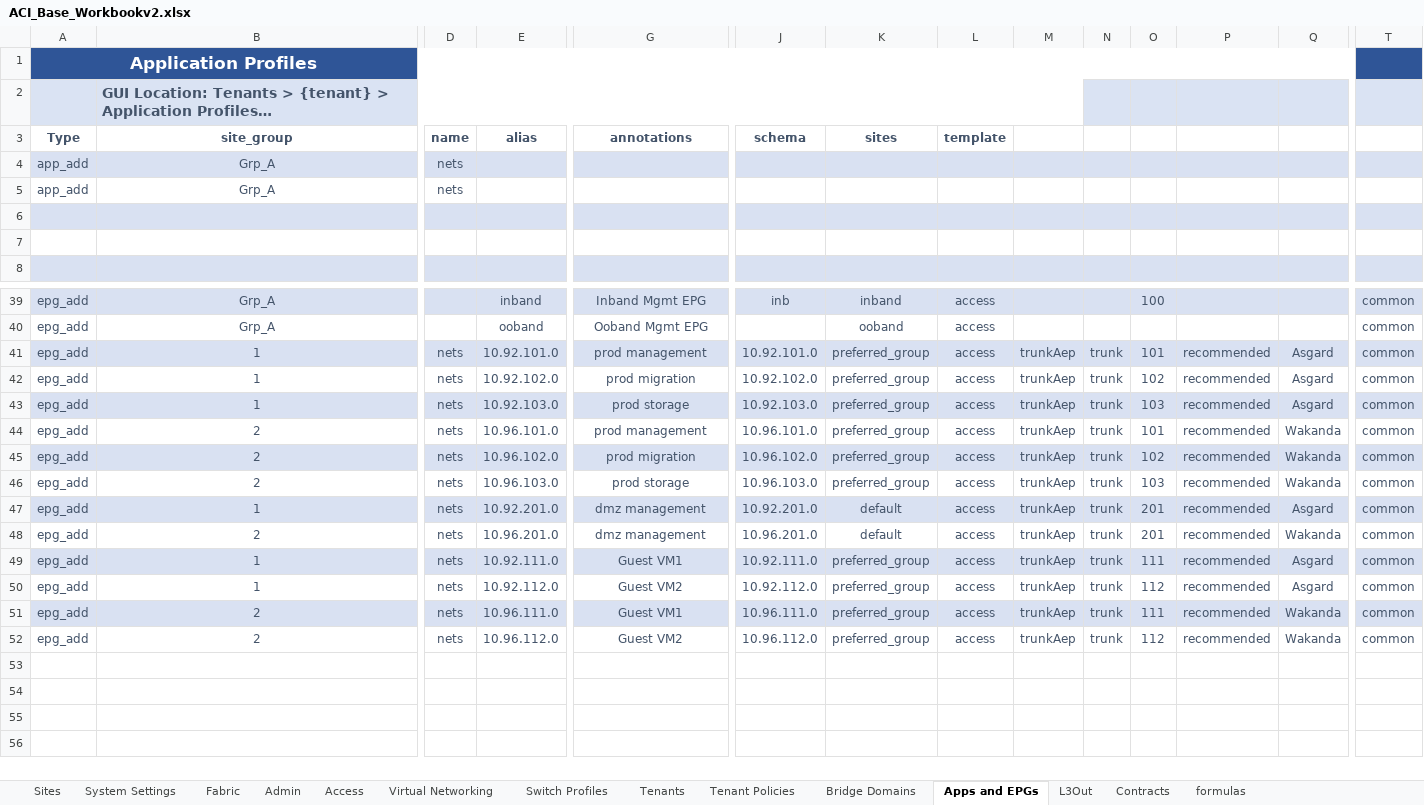
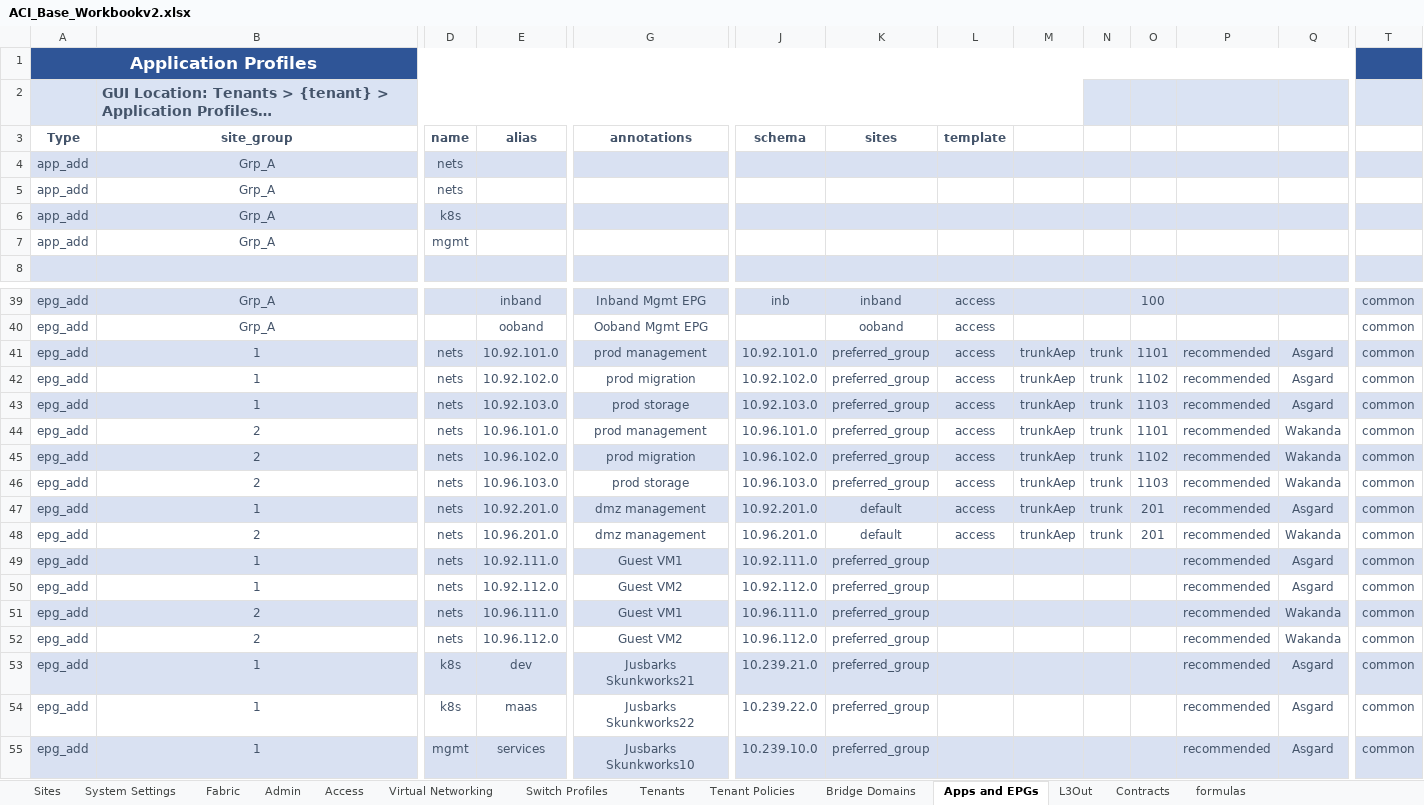
Before and after one commit to scotttyso/iac-easy-aci, an Excel workbook: ACI_Base_Workbookv2.xlsx, sheet Apps and EPGs, drawn as a sheet; only a part is shown, gaps mark what is left out; long unchanged cells end in …; values as stored, in another font and other column widths than the file's, no borders; rows hold the shown columns only; the diff names each change by its address in the sheet, - before the commit and + after, or states it on an @@ line.

```diff
--- a/ACI_Base_Workbookv2.xlsx (sheet Apps and EPGs)
+++ b/ACI_Base_Workbookv2.xlsx (sheet Apps and EPGs)
-row 6: (empty)
+row 6: app_add | Grp_A | k8s
-row 7: (empty)
+row 7: app_add | Grp_A | mgmt
-O41: 101
+O41: 1101
-O42: 102
+O42: 1102
-O43: 103
+O43: 1103
-O44: 101
+O44: 1101
-O45: 102
+O45: 1102
-O46: 103
+O46: 1103
-L49:L52 (template): access
+L49:L52 (template): (empty)
-M49:M52: trunkAep
+M49:M52: (empty)
-N49:N52: trunk
+N49:N52: (empty)
-O49: 111
+O49: (empty)
-O50: 112
+O50: (empty)
-O51: 111
+O51: (empty)
-O52: 112
+O52: (empty)
+row 53: epg_add | 1 | k8s | dev | Jusbarks Skunkworks21 | 10.239.21.0 | preferred_group |  |  |  |  | recommended | Asgard | common
+row 54: epg_add | 1 | k8s | maas | Jusbarks Skunkworks22 | 10.239.22.0 | preferred_group |  |  |  |  | recommended | Asgard | common
+row 55: epg_add | 1 | mgmt | services | Jusbarks Skunkworks10 | 10.239.10.0 | preferred_group |  |  |  |  | recommended | Asgard | common
```
Also changed, not shown: sheet Bridge Domains, sheet L3Out, sheet Switch Profiles, sheet Access, sheet Tenants, sheet Virtual Networking, 1 more sheet, 3 other files.
